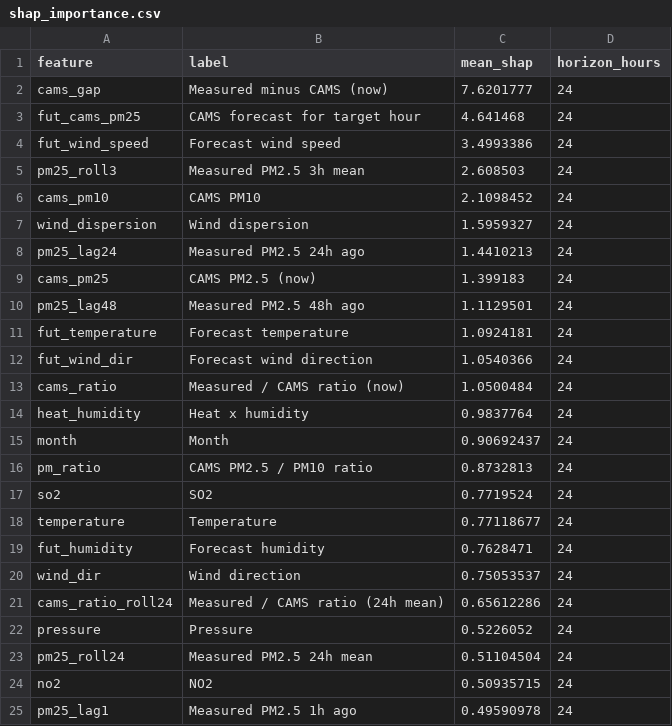
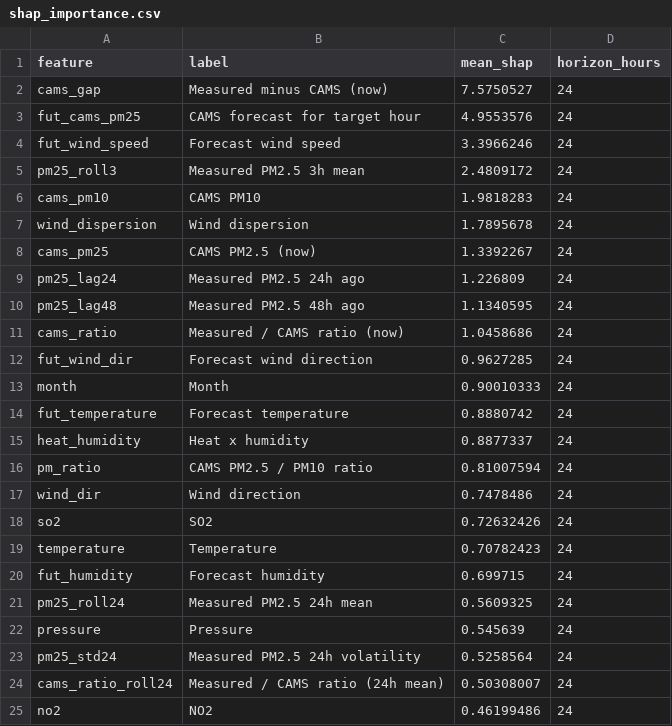
Before and after one commit to MufeedHaider/karachi-aqi-predictor, a CSV file: models/shap_importance.csv, drawn as a sheet; only a part is shown; the diff covers the shown part only.

```diff
--- a/models/shap_importance.csv
+++ b/models/shap_importance.csv
@@ -1,25 +1,25 @@
 feature,label,mean_shap,horizon_hours
-cams_gap,Measured minus CAMS (now),7.6201777,24
-fut_cams_pm25,CAMS forecast for target hour,4.641468,24
-fut_wind_speed,Forecast wind speed,3.4993386,24
-pm25_roll3,Measured PM2.5 3h mean,2.608503,24
-cams_pm10,CAMS PM10,2.1098452,24
-wind_dispersion,Wind dispersion,1.5959327,24
-pm25_lag24,Measured PM2.5 24h ago,1.4410213,24
-cams_pm25,CAMS PM2.5 (now),1.399183,24
-pm25_lag48,Measured PM2.5 48h ago,1.1129501,24
-fut_temperature,Forecast temperature,1.0924181,24
-fut_wind_dir,Forecast wind direction,1.0540366,24
-cams_ratio,Measured / CAMS ratio (now),1.0500484,24
-heat_humidity,Heat x humidity,0.9837764,24
-month,Month,0.90692437,24
-pm_ratio,CAMS PM2.5 / PM10 ratio,0.8732813,24
-so2,SO2,0.7719524,24
-temperature,Temperature,0.77118677,24
-fut_humidity,Forecast humidity,0.7628471,24
-wind_dir,Wind direction,0.75053537,24
-cams_ratio_roll24,Measured / CAMS ratio (24h mean),0.65612286,24
-pressure,Pressure,0.5226052,24
-pm25_roll24,Measured PM2.5 24h mean,0.51104504,24
-no2,NO2,0.50935715,24
-pm25_lag1,Measured PM2.5 1h ago,0.49590978,24
+cams_gap,Measured minus CAMS (now),7.5750527,24
+fut_cams_pm25,CAMS forecast for target hour,4.9553576,24
+fut_wind_speed,Forecast wind speed,3.3966246,24
+pm25_roll3,Measured PM2.5 3h mean,2.4809172,24
+cams_pm10,CAMS PM10,1.9818283,24
+wind_dispersion,Wind dispersion,1.7895678,24
+cams_pm25,CAMS PM2.5 (now),1.3392267,24
+pm25_lag24,Measured PM2.5 24h ago,1.226809,24
+pm25_lag48,Measured PM2.5 48h ago,1.1340595,24
+cams_ratio,Measured / CAMS ratio (now),1.0458686,24
+fut_wind_dir,Forecast wind direction,0.9627285,24
+month,Month,0.90010333,24
+fut_temperature,Forecast temperature,0.8880742,24
+heat_humidity,Heat x humidity,0.8877337,24
+pm_ratio,CAMS PM2.5 / PM10 ratio,0.81007594,24
+wind_dir,Wind direction,0.7478486,24
+so2,SO2,0.72632426,24
+temperature,Temperature,0.70782423,24
+fut_humidity,Forecast humidity,0.699715,24
+pm25_roll24,Measured PM2.5 24h mean,0.5609325,24
+pressure,Pressure,0.545639,24
+pm25_std24,Measured PM2.5 24h volatility,0.5258564,24
+cams_ratio_roll24,Measured / CAMS ratio (24h mean),0.50308007,24
+no2,NO2,0.46199486,24
```
Also changed, not shown: 10 added rows, 10 removed rows and 14 edited cells elsewhere in this file, data/forecast_72hr.csv, data/ground_history.csv, 5 other files.
